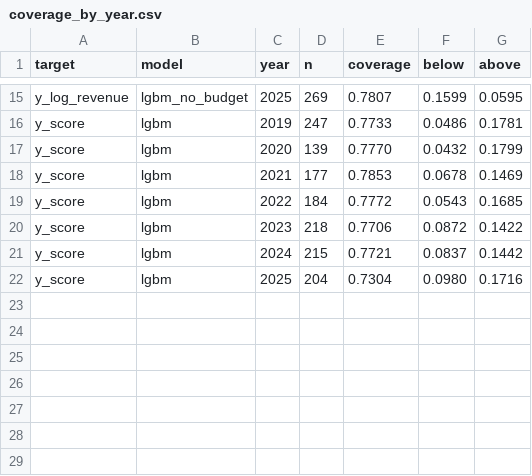
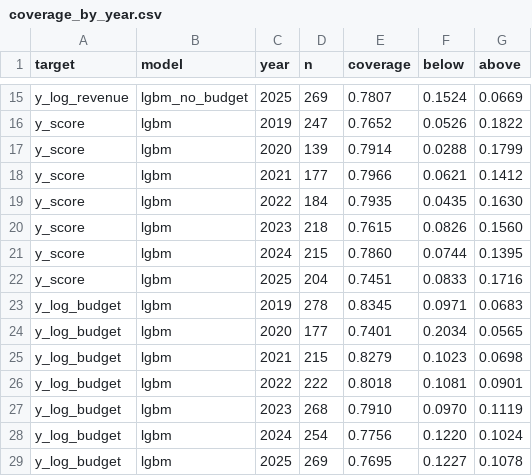
Before and after one commit to Tsomaros/Movies_Project, a CSV file: ml/reports/coverage_by_year.csv, drawn as a sheet; only a part is shown, gaps mark what is left out; the diff covers the shown part only; the diff names each change by its address in the sheet, - before the commit and + after, or states it on an @@ line.

```diff
--- a/ml/reports/coverage_by_year.csv
+++ b/ml/reports/coverage_by_year.csv
-F15 (below): 0.1599
+F15 (below): 0.1524
-G15 (above): 0.0595
+G15 (above): 0.0669
-E16 (coverage): 0.7733
+E16 (coverage): 0.7652
-F16 (below): 0.0486
+F16 (below): 0.0526
-G16 (above): 0.1781
+G16 (above): 0.1822
-E17 (coverage): 0.7770
+E17 (coverage): 0.7914
-F17 (below): 0.0432
+F17 (below): 0.0288
-E18 (coverage): 0.7853
+E18 (coverage): 0.7966
-F18 (below): 0.0678
+F18 (below): 0.0621
-G18 (above): 0.1469
+G18 (above): 0.1412
-E19 (coverage): 0.7772
+E19 (coverage): 0.7935
-F19 (below): 0.0543
+F19 (below): 0.0435
-G19 (above): 0.1685
+G19 (above): 0.1630
-E20 (coverage): 0.7706
+E20 (coverage): 0.7615
-F20 (below): 0.0872
+F20 (below): 0.0826
-G20 (above): 0.1422
+G20 (above): 0.1560
-E21 (coverage): 0.7721
+E21 (coverage): 0.7860
-F21 (below): 0.0837
+F21 (below): 0.0744
-G21 (above): 0.1442
+G21 (above): 0.1395
-E22 (coverage): 0.7304
+E22 (coverage): 0.7451
-F22 (below): 0.0980
+F22 (below): 0.0833
+row 23: y_log_budget | lgbm | 2019 | 278 | 0.8345 | 0.0971 | 0.0683
+row 24: y_log_budget | lgbm | 2020 | 177 | 0.7401 | 0.2034 | 0.0565
+row 25: y_log_budget | lgbm | 2021 | 215 | 0.8279 | 0.1023 | 0.0698
+row 26: y_log_budget | lgbm | 2022 | 222 | 0.8018 | 0.1081 | 0.0901
+row 27: y_log_budget | lgbm | 2023 | 268 | 0.7910 | 0.0970 | 0.1119
+row 28: y_log_budget | lgbm | 2024 | 254 | 0.7756 | 0.1220 | 0.1024
+row 29: y_log_budget | lgbm | 2025 | 269 | 0.7695 | 0.1227 | 0.1078
```
Also changed, not shown: 31 edited cells elsewhere in this file, ml/reports/models.csv, 7 other files.
